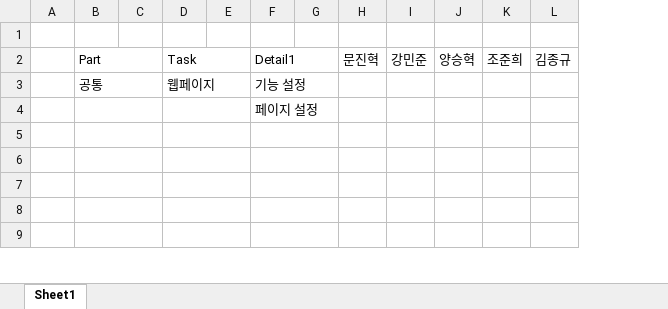
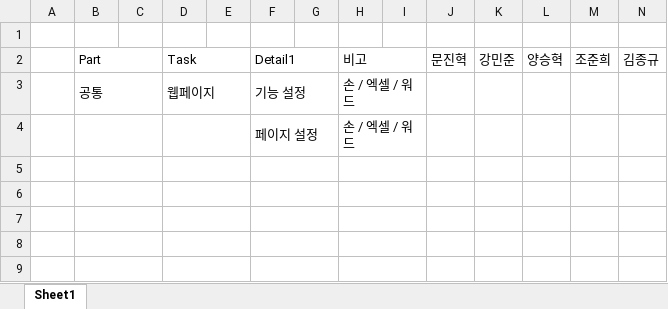
Before and after one commit to VanSubstance/ourtube, an Excel workbook: documents/Staff_Allocation.xlsx, sheet Sheet1, drawn as a sheet; only a part is shown; values as stored, in another font and other column widths than the file's, no cell formats; the diff names each change by its address in the sheet, - before the commit and + after, or states it on an @@ line.

```diff
--- a/documents/Staff_Allocation.xlsx (sheet Sheet1)
+++ b/documents/Staff_Allocation.xlsx (sheet Sheet1)
+column H, rows 2-4: 비고 | 손 / 엑셀 / 워드 | 손 / 엑셀 / 워드
+column I, empty
```
Also changed, not shown: cell formats, 1 other file.
